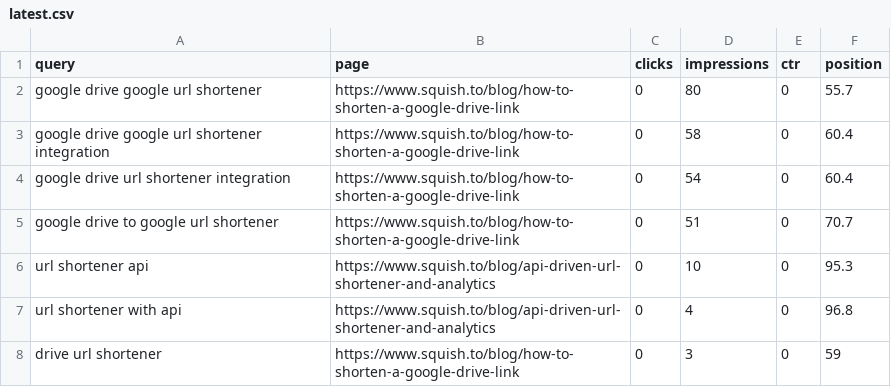
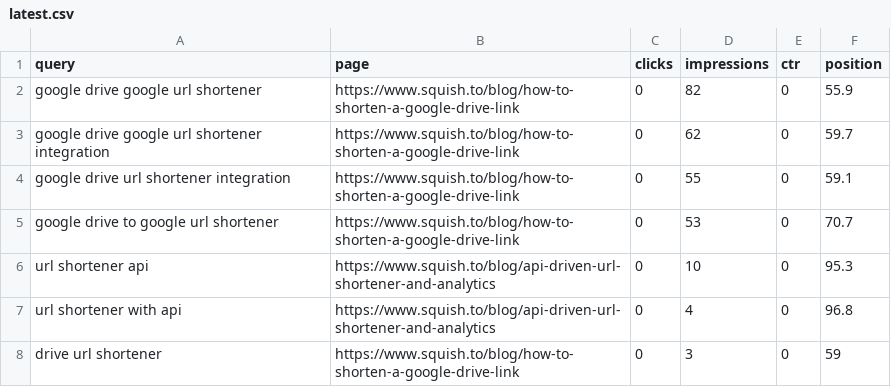
Before and after one commit to RoshyPlaha/squishto, a CSV file: data/gsc/latest.csv, drawn as a sheet; only a part is shown; the diff covers the shown part only.

```diff
--- a/data/gsc/latest.csv
+++ b/data/gsc/latest.csv
@@ -1,6 +1,6 @@
 query,page,clicks,impressions,ctr,position
-google drive google url shortener,https://www.squish.to/blog/how-to-shorten-a-google-drive-link,0,80,0,55.7
-google drive google url shortener integration,https://www.squish.to/blog/how-to-shorten-a-google-drive-link,0,58,0,60.4
-google drive url shortener integration,https://www.squish.to/blog/how-to-shorten-a-google-drive-link,0,54,0,60.4
-google drive to google url shortener,https://www.squish.to/blog/how-to-shorten-a-google-drive-link,0,51,0,70.7
+google drive google url shortener,https://www.squish.to/blog/how-to-shorten-a-google-drive-link,0,82,0,55.9
+google drive google url shortener integration,https://www.squish.to/blog/how-to-shorten-a-google-drive-link,0,62,0,59.7
+google drive url shortener integration,https://www.squish.to/blog/how-to-shorten-a-google-drive-link,0,55,0,59.1
+google drive to google url shortener,https://www.squish.to/blog/how-to-shorten-a-google-drive-link,0,53,0,70.7
 url shortener api,https://www.squish.to/blog/api-driven-url-shortener-and-analytics,0,10,0,95.3
```
Also changed, not shown: 4 added rows, 6 removed rows and 7 edited cells elsewhere in this file, 1 other file.
